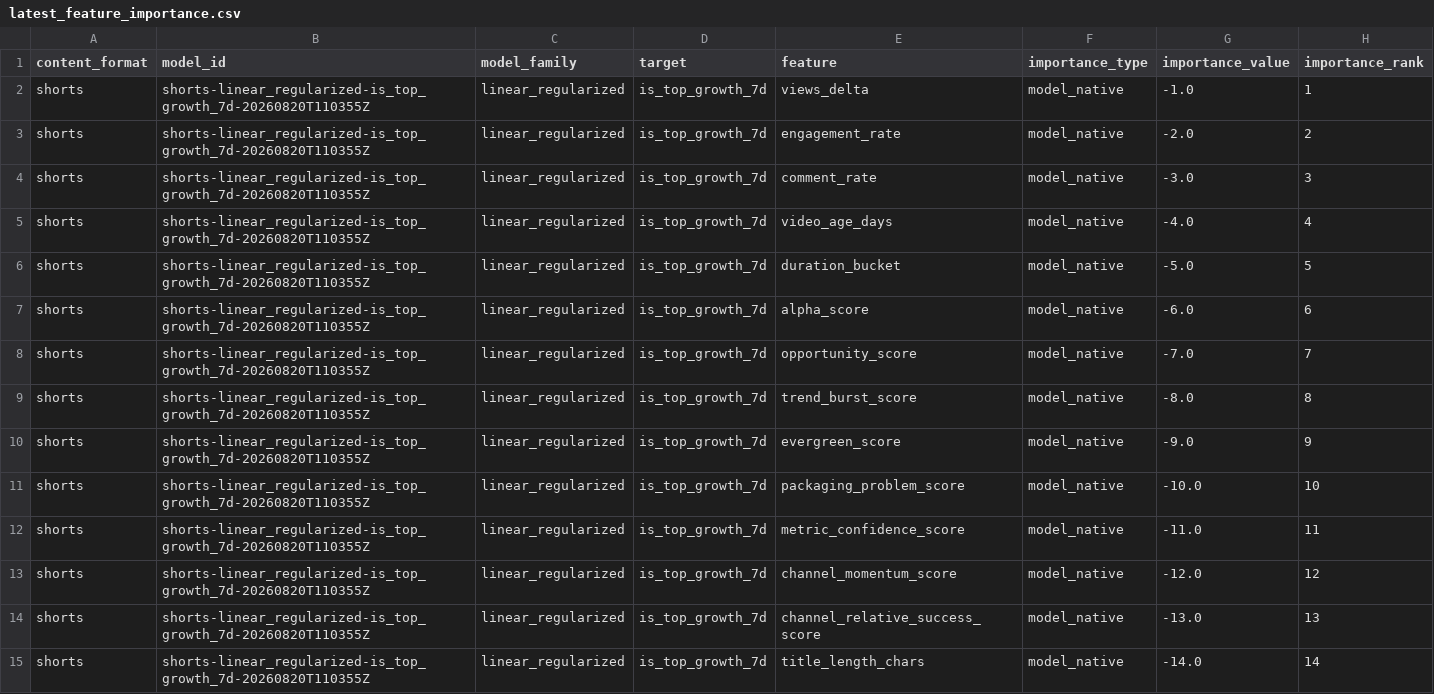
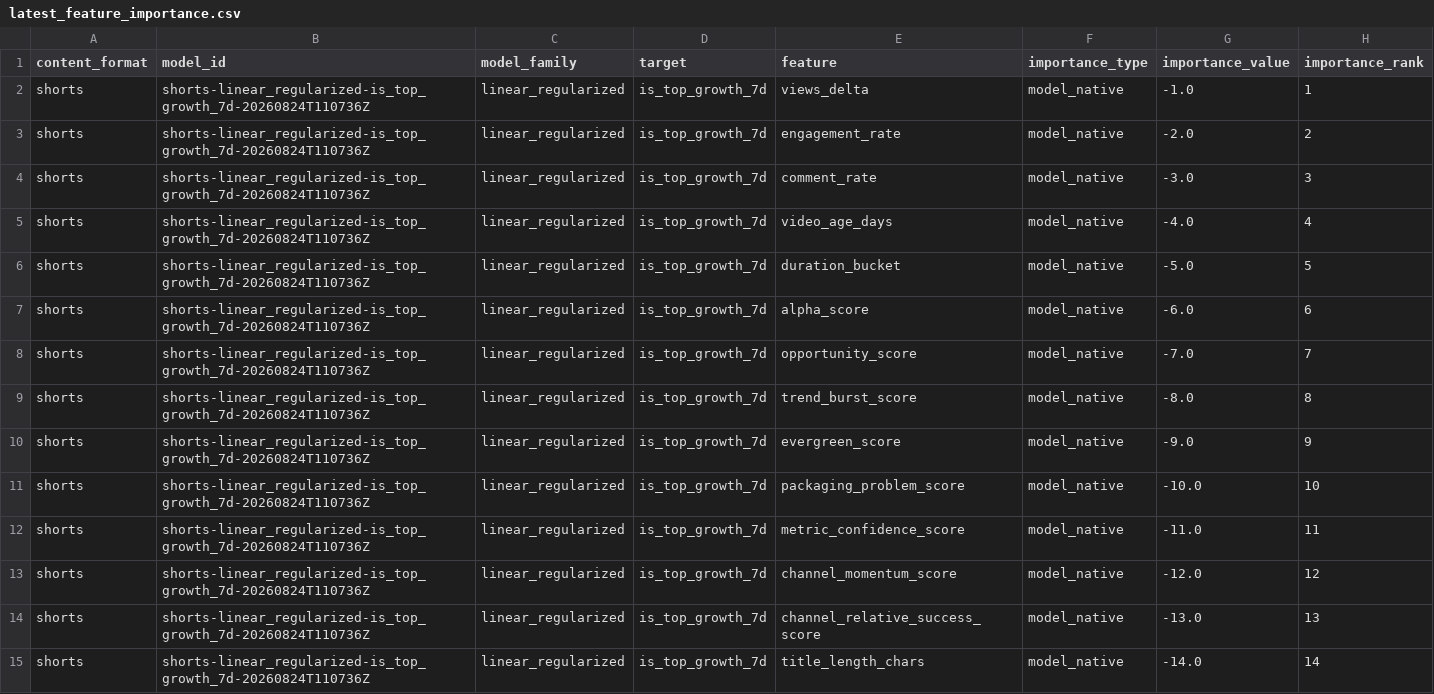
Before and after one commit to jcval94/ytb_history, a CSV file: data/model_reports/formats/shorts/latest_feature_importance.csv, drawn as a sheet; only a part is shown; the diff covers the shown part only; the diff names each change by its address in the sheet, - before the commit and + after, or states it on an @@ line.

```diff
--- a/data/model_reports/formats/shorts/latest_feature_importance.csv
+++ b/data/model_reports/formats/shorts/latest_feature_importance.csv
-B2:B15 (model_id): shorts-linear_regularized-is_top_growth_7d-20260820T110355Z
+B2:B15 (model_id): shorts-linear_regularized-is_top_growth_7d-20260824T110736Z
```
Also changed, not shown: 100 edited cells elsewhere in this file, data/model_reports/formats/shorts/latest_feature_direction.csv, data/model_reports/formats/shorts/latest_model_leaderboard.csv, 36 other files.
